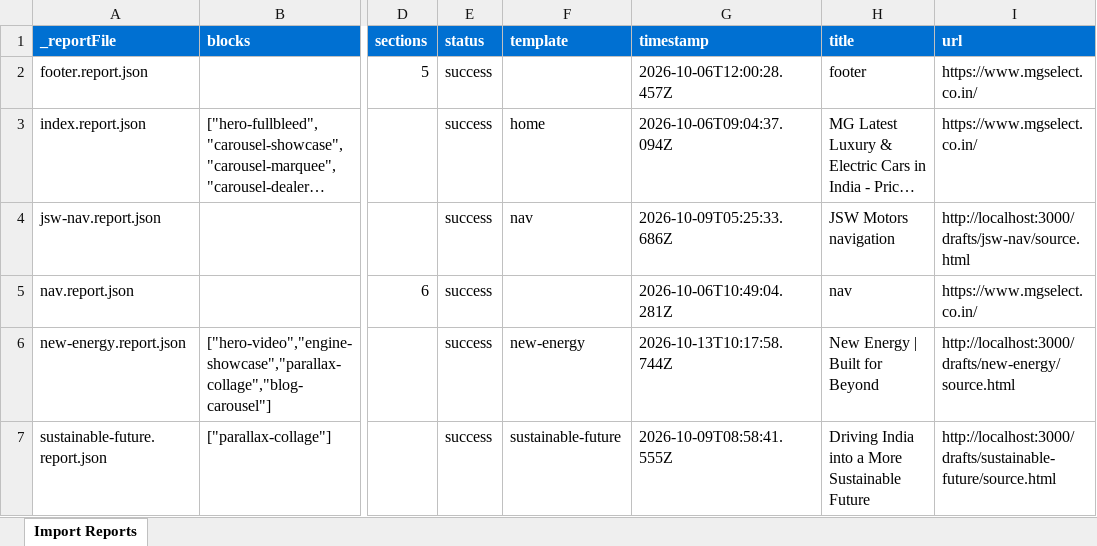
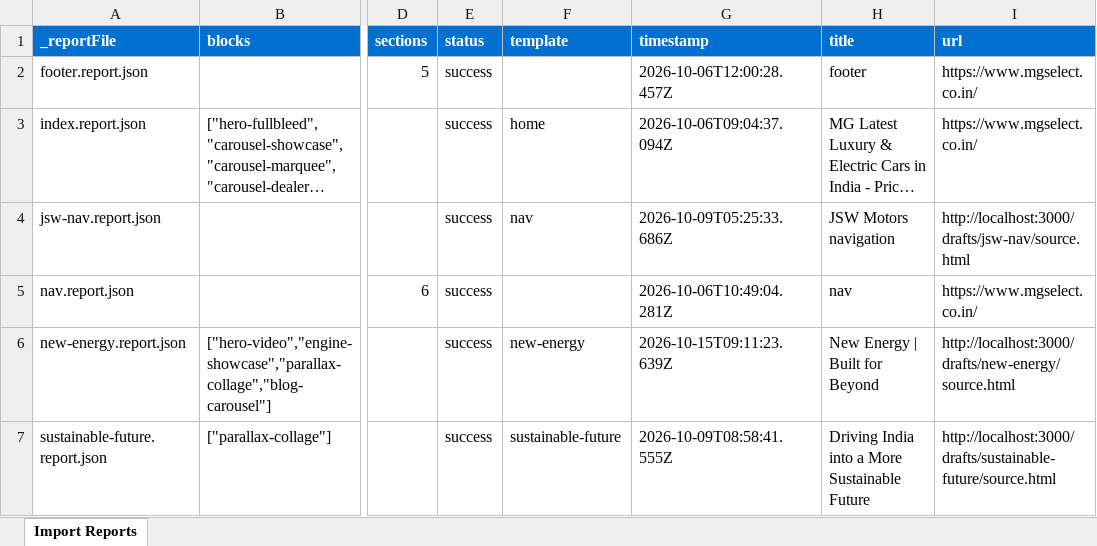
Before and after one commit to Tanish2879/eds-idx, an Excel workbook: tools/importer/reports/import-new-energy.report.xlsx, sheet Import Reports, drawn as a sheet; only a part is shown, gaps mark what is left out; long unchanged cells end in …; values as stored, in another font and other column widths than the file's, no borders; the diff names each change by its address in the sheet, - before the commit and + after, or states it on an @@ line.

Commit message:
Add 4 blocks, update importer
Automated migration updates generated by Experience Modernization Agent.

Changed files: 14

```diff
--- a/tools/importer/reports/import-new-energy.report.xlsx (sheet Import Reports)
+++ b/tools/importer/reports/import-new-energy.report.xlsx (sheet Import Reports)
-G6 (timestamp): 2026-10-13T10:17:58.744Z
+G6 (timestamp): 2026-10-15T09:11:23.639Z
```
Also changed, not shown: 13 other files.
